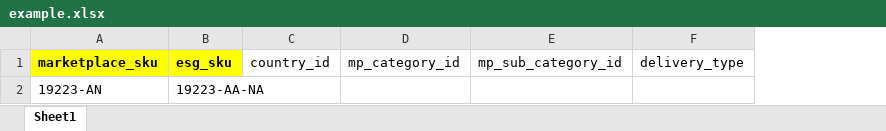
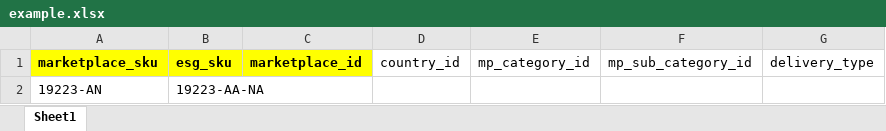
Before and after one commit to WillZWL/laravelApi, an Excel workbook: storage/marketplace-sku-mapping/example.xlsx, sheet Sheet1, drawn as a sheet; values as stored, in another font and other column widths than the file's, no borders; the diff names each change by its address in the sheet, - before the commit and + after, or states it on an @@ line.

```diff
--- a/storage/marketplace-sku-mapping/example.xlsx (sheet Sheet1)
+++ b/storage/marketplace-sku-mapping/example.xlsx (sheet Sheet1)
+column C (marketplace_id), empty
```
Also changed, not shown: 2 other files.
